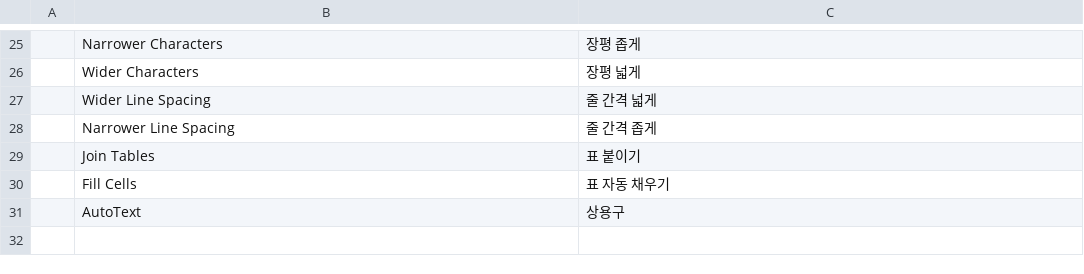
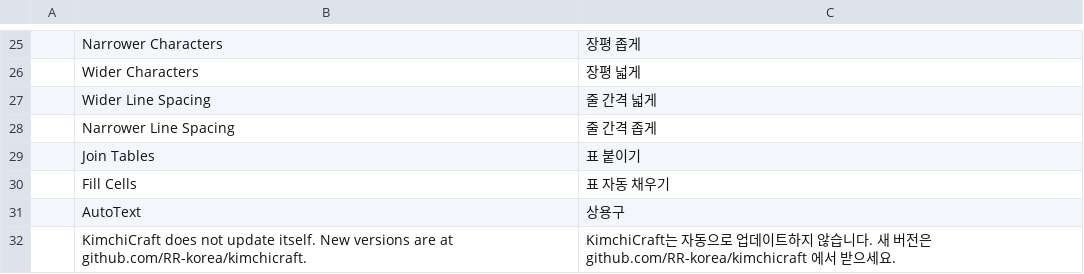
Before and after one commit to RR-korea/kimchicraft, a TSV file: crates/ui-egui/i18n/ko/kimchicraft.tsv, drawn as a sheet; only a part is shown, gaps mark what is left out; the diff names each change by its address in the sheet, - before the commit and + after, or states it on an @@ line.

```diff
--- a/crates/ui-egui/i18n/ko/kimchicraft.tsv
+++ b/crates/ui-egui/i18n/ko/kimchicraft.tsv
+row 32:  | KimchiCraft does not update itself. New versions are at github.com/RR-korea/kimchicraft. | KimchiCraft는 자동으로 업데이트하지 않습니다. 새 버전은 github.com/RR-korea/kimchicraft 에서 받으세요.
```
Also changed, not shown: 3 other files.
